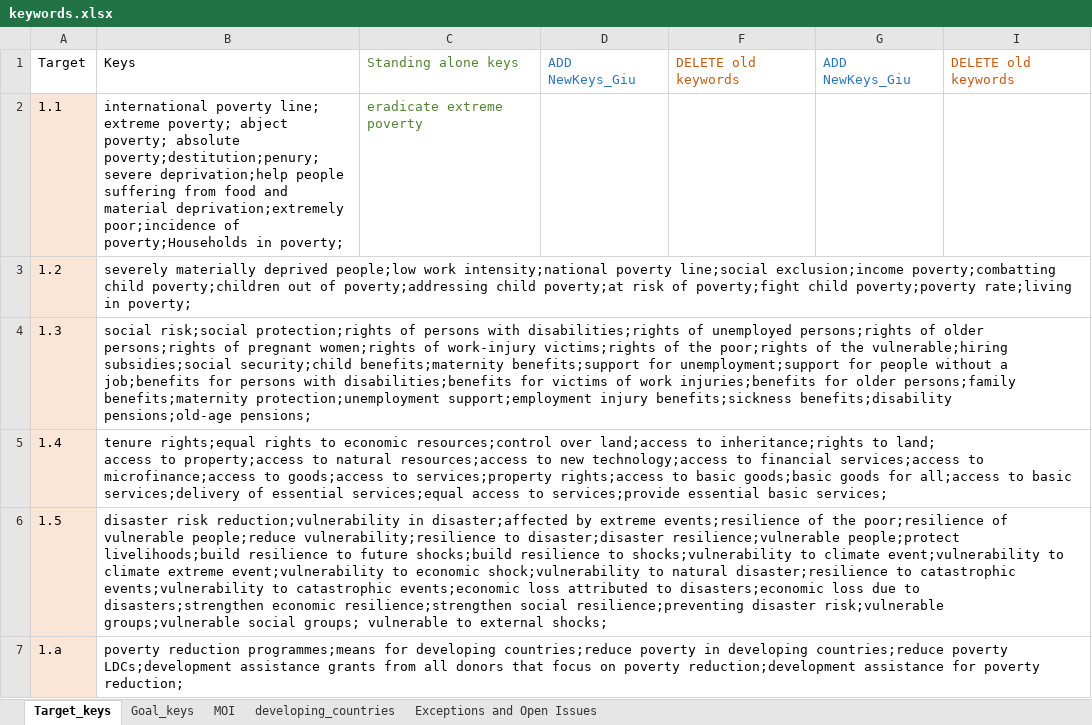
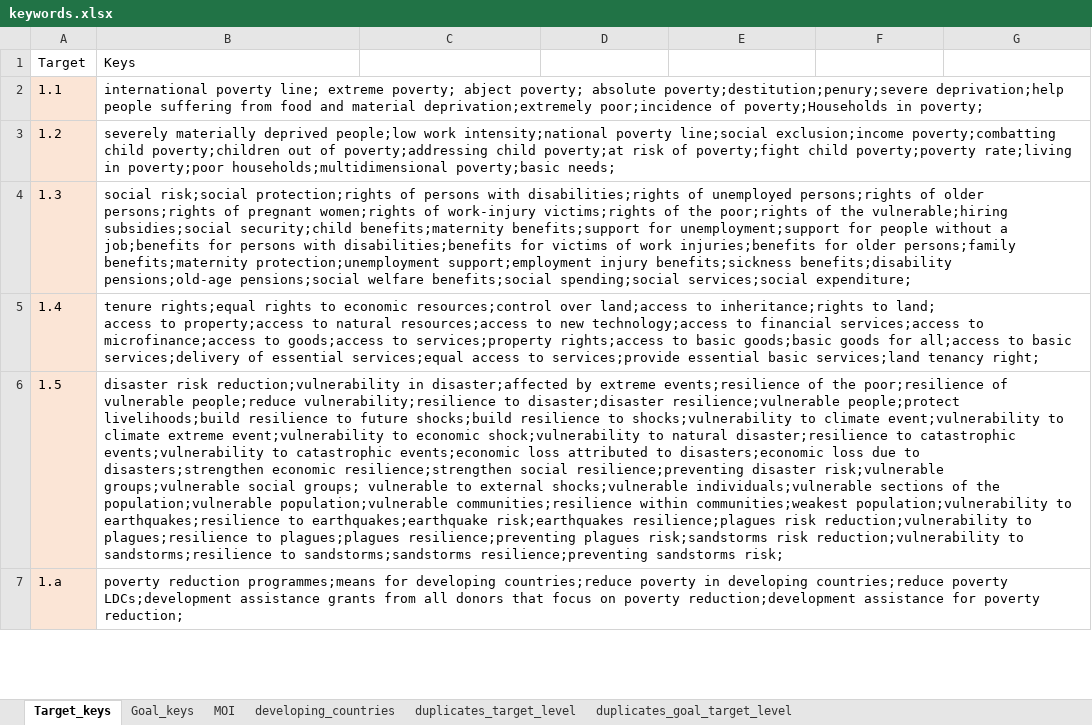
Before and after one commit to SDG-unicorn/Policy-Mapping, an Excel workbook: keywords/keywords.xlsx, sheet Target_keys, drawn as a sheet; only a part is shown; values as stored, in another font and other column widths than the file's, no borders; addresses are those after the commit; the diff covers the shown part only; the diff names each change by its address in the sheet, - before the commit and + after, or states it on an @@ line.

Commit message:
updated keywords and added maketermmatrix.py script

```diff
--- a/keywords/keywords.xlsx (sheet Target_keys)
+++ b/keywords/keywords.xlsx (sheet Target_keys)
-sheet tab: Exceptions and Open Issues
+sheet tab: duplicates_target_level
+sheet tab: duplicates_goal_target_level
-C1: Standing alone keys
+C1: (empty)
-D1: ADD NewKeys_Giu
+D1: (empty)
-E1: DELETE old keywords
+E1: (empty)
-F1: ADD NewKeys_Giu
+F1: (empty)
-G1: DELETE old keywords
+G1: (empty)
-C2: eradicate extreme poverty
+C2: (empty)
-B3: …rate;living in poverty;
+B3: …rate;living in poverty;poor households;multidimensional poverty;basic needs;
-B4: …benefits;disability pensions;old-age pensions;
+B4: …benefits;disability pensions;old-age pensions;social welfare benefits;social spending;social services;social expenditure;
-B5: …essential basic services;
+B5: …essential basic services;land tenancy right;
-B6: …to external shocks;
+B6: …to external shocks;vulnerable individuals;vulnerable sections of the population;vulnerable population;vulnerable communities;resilience within communities;weakest population;vulnerability to earthquakes;resilience to earthquakes;earthquake risk;earthquakes resilience;plagues risk reduction;vulnerability to plagues;resilience to plagues;plagues resilience;preventing plagues risk;sandstorms risk reduction;vulnerability to sandstorms;resilience to sandstorms;sandstorms resilience;preventing sandstorms risk;
```
Also changed, not shown: 101 edited cells elsewhere in this sheet, sheet Goal_keys, hidden cells, 3 other files.
